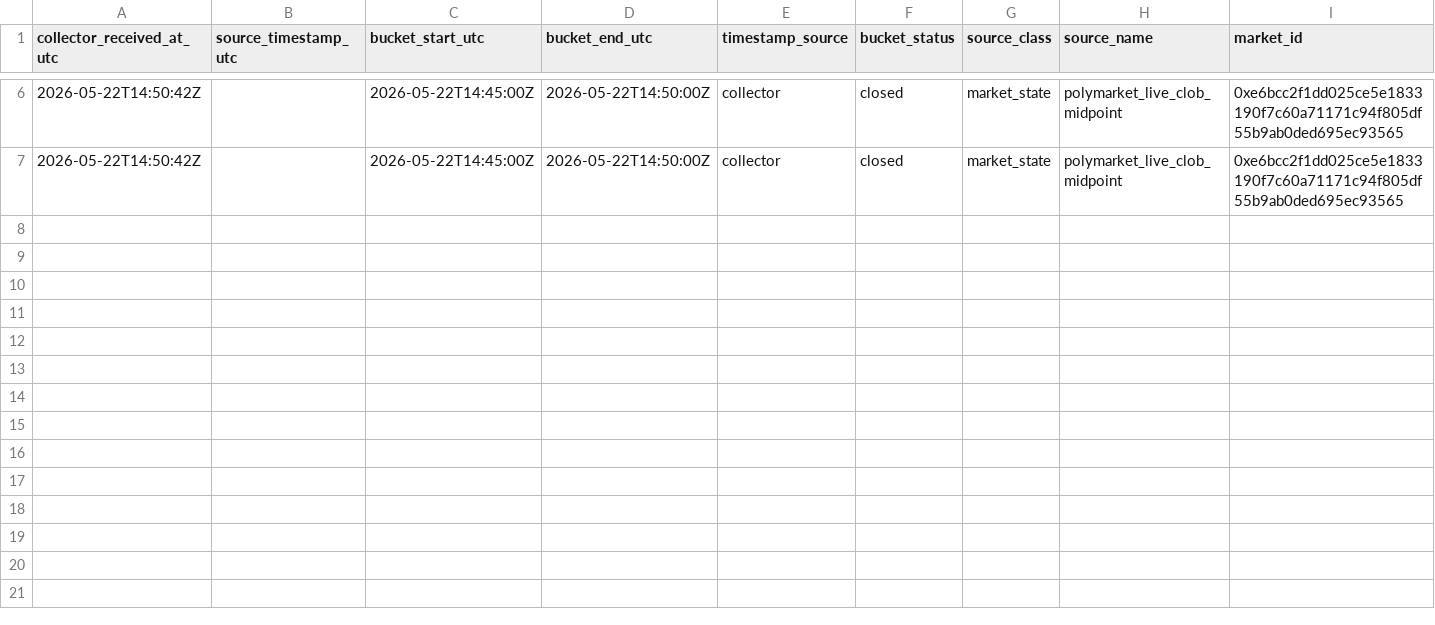
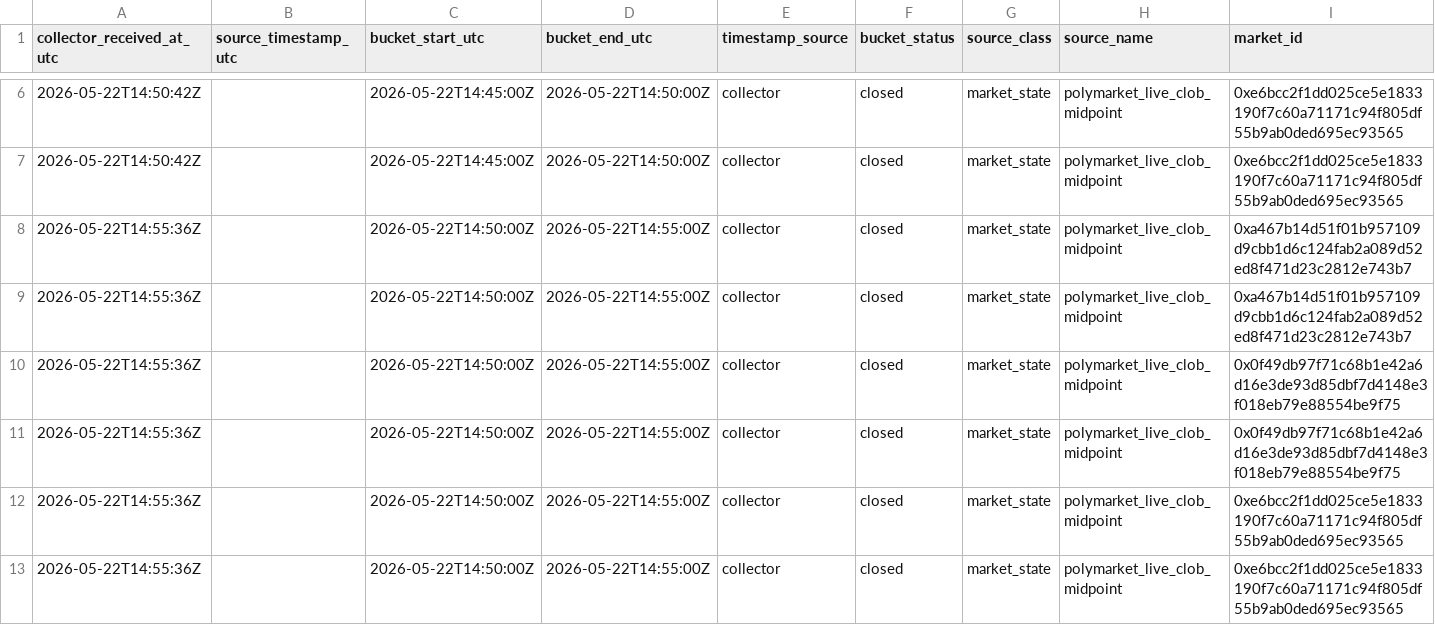
Before and after one commit to Pablozh123/multi-agent-orchestration-informational-efficiency, a CSV file: data/results/monitor_v2_polymarket_live_market_snapshots.csv, drawn as a sheet; only a part is shown, gaps mark what is left out; rows hold the shown columns only; the diff covers the shown part only; the diff names each change by its address in the sheet, - before the commit and + after, or states it on an @@ line.

Commit message:
data: collect curated polymarket rolling baseline samples

```diff
--- a/data/results/monitor_v2_polymarket_live_market_snapshots.csv
+++ b/data/results/monitor_v2_polymarket_live_market_snapshots.csv
+row 8: 2026-05-22T14:55:36Z |  | 2026-05-22T14:50:00Z | 2026-05-22T14:55:00Z | collector | closed | market_state | polymarket_live_clob_midpoint | 0xa467b14d51f01b957109d9cbb1d6c124fab2a089d52ed8f471d23c2812e743b7
+row 9: 2026-05-22T14:55:36Z |  | 2026-05-22T14:50:00Z | 2026-05-22T14:55:00Z | collector | closed | market_state | polymarket_live_clob_midpoint | 0xa467b14d51f01b957109d9cbb1d6c124fab2a089d52ed8f471d23c2812e743b7
+row 10: 2026-05-22T14:55:36Z |  | 2026-05-22T14:50:00Z | 2026-05-22T14:55:00Z | collector | closed | market_state | polymarket_live_clob_midpoint | 0x0f49db97f71c68b1e42a6d16e3de93d85dbf7d4148e3f018eb79e88554be9f75
+row 11: 2026-05-22T14:55:36Z |  | 2026-05-22T14:50:00Z | 2026-05-22T14:55:00Z | collector | closed | market_state | polymarket_live_clob_midpoint | 0x0f49db97f71c68b1e42a6d16e3de93d85dbf7d4148e3f018eb79e88554be9f75
+row 12: 2026-05-22T14:55:36Z |  | 2026-05-22T14:50:00Z | 2026-05-22T14:55:00Z | collector | closed | market_state | polymarket_live_clob_midpoint | 0xe6bcc2f1dd025ce5e1833190f7c60a71171c94f805df55b9ab0ded695ec93565
+row 13: 2026-05-22T14:55:36Z |  | 2026-05-22T14:50:00Z | 2026-05-22T14:55:00Z | collector | closed | market_state | polymarket_live_clob_midpoint | 0xe6bcc2f1dd025ce5e1833190f7c60a71171c94f805df55b9ab0ded695ec93565
```
Also changed, not shown: 6 added rows elsewhere in this file, data/results/monitor_v2_polymarket_live_wallet_tier_snapshots.csv, data/results/monitor_v2_polymarket_live_watchlist.csv, 15 other files.
